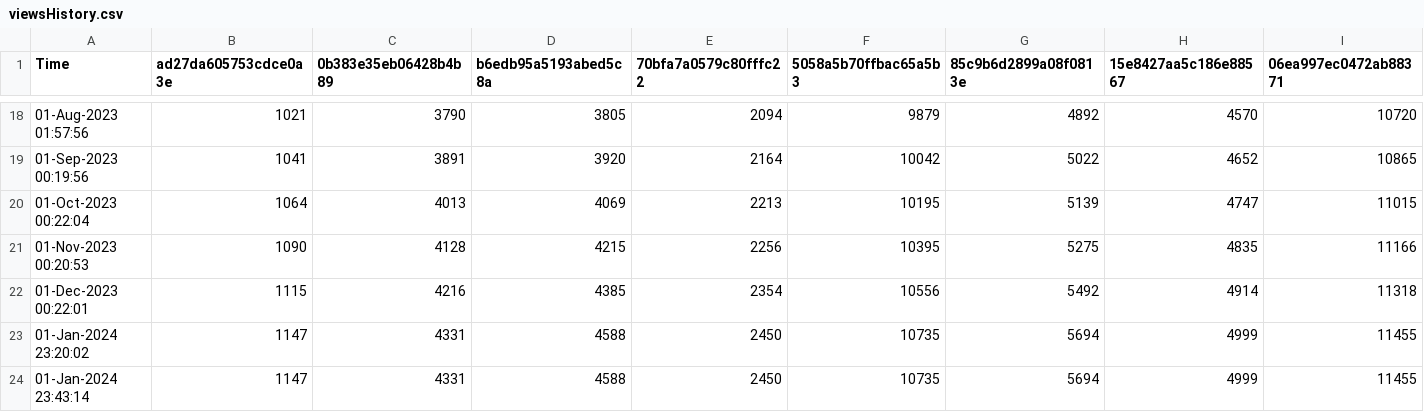
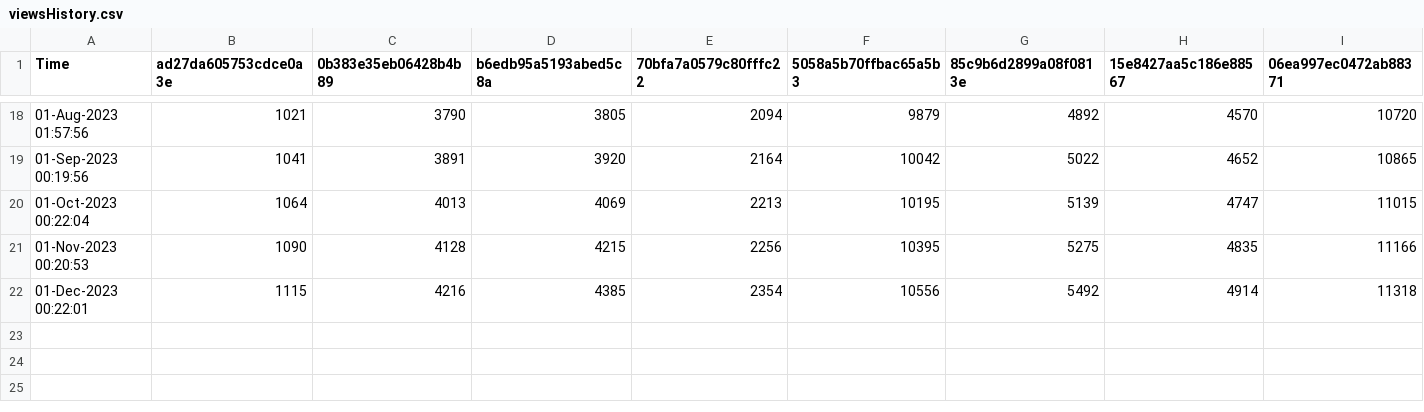
Before and after one commit to minoue-xx/qiita-track-page-view-counts-of-your-article, a CSV file: viewsHistory.csv, drawn as a sheet; only a part is shown, gaps mark what is left out; rows hold the shown columns only; the diff names each change by its address in the sheet, - before the commit and + after, or states it on an @@ line.

Commit message:
Update viewsHistory.csv

```diff
--- a/viewsHistory.csv
+++ b/viewsHistory.csv
-row 23: 01-Jan-2024 23:20:02 | 1147 | 4331 | 4588 | 2450 | 10735 | 5694 | 4999 | 11455
-row 24: 01-Jan-2024 23:43:14 | 1147 | 4331 | 4588 | 2450 | 10735 | 5694 | 4999 | 11455
```
